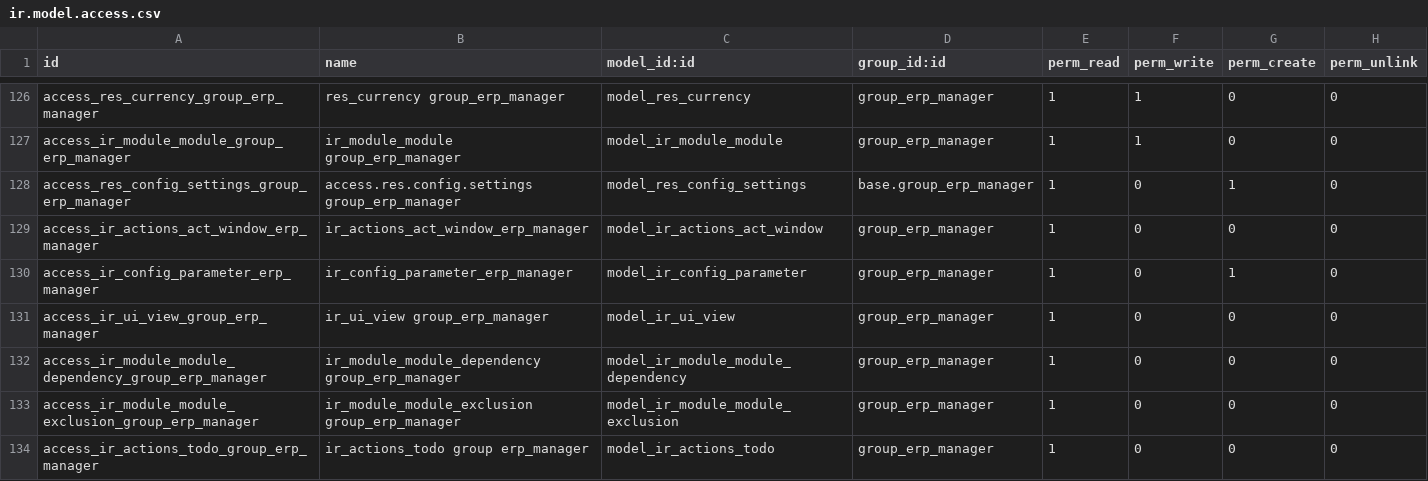
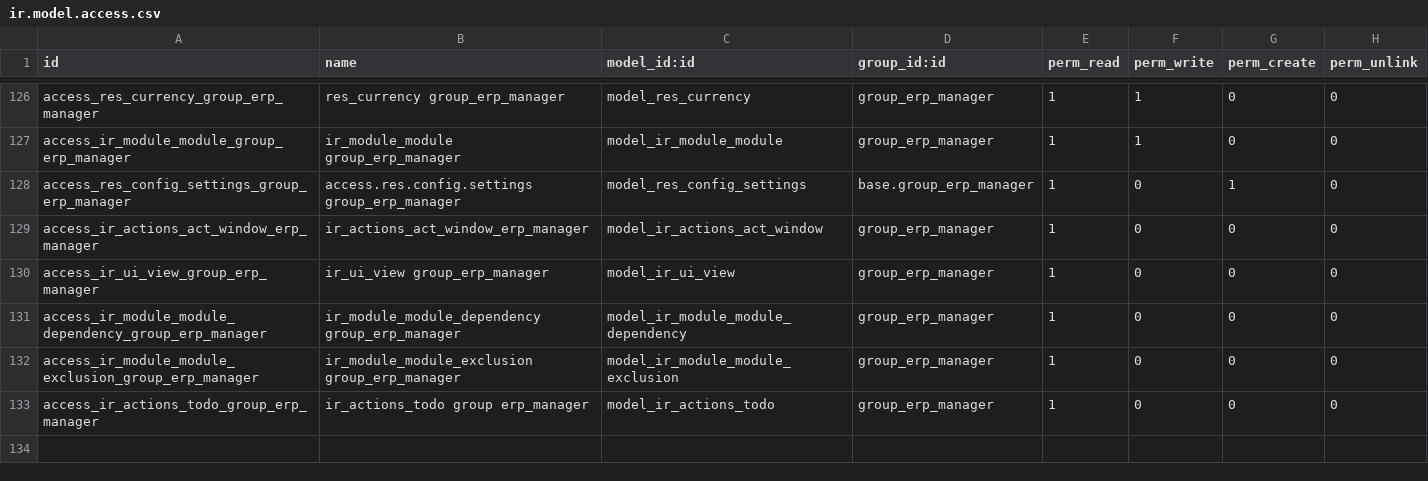
Before and after one commit to BookmOfficial/odoo, a CSV file: odoo/addons/base/security/ir.model.access.csv, drawn as a sheet; only a part is shown, gaps mark what is left out; the diff names each change by its address in the sheet, - before the commit and + after, or states it on an @@ line.

Commit message:
[SEC:base] Remove access rights for erp manager on ir.config.parameter

```diff
--- a/odoo/addons/base/security/ir.model.access.csv
+++ b/odoo/addons/base/security/ir.model.access.csv
-row 130: access_ir_config_parameter_erp_manager | ir_config_parameter_erp_manager | model_ir_config_parameter | group_erp_manager | 1 | 0 | 1 | 0
```
